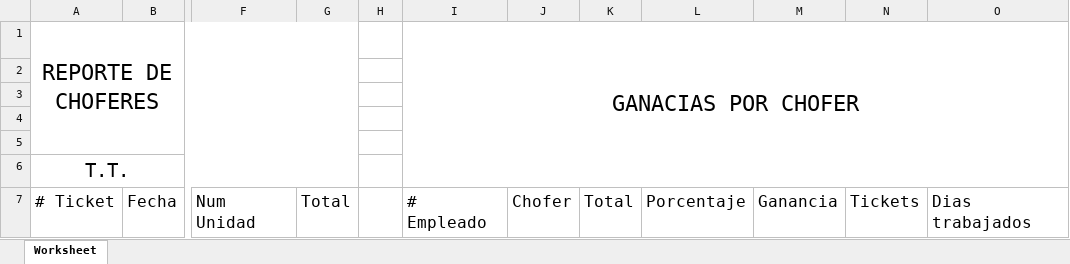
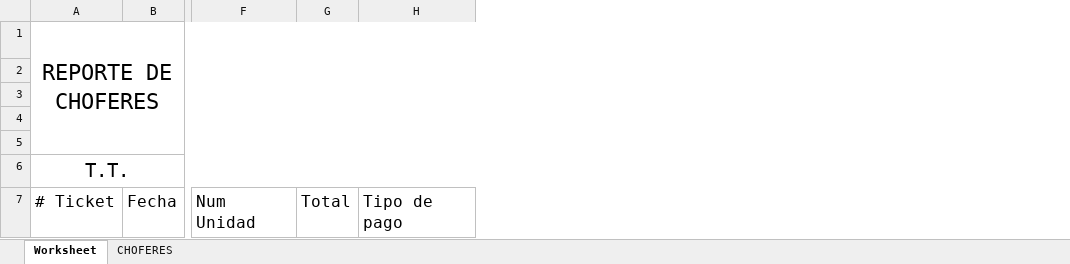
Before and after one commit to fxrnxndx/contabilidadtaxiamarillo, an Excel workbook: ReporteChoferes.xlsx, sheet Worksheet, drawn as a sheet; only a part is shown, gaps mark what is left out; values as stored, in another font and other column widths than the file's, no borders; removed rows and columns are numbered as before the commit, all else as after; the diff names each change by its address in the sheet, - before the commit and + after, or states it on an @@ line.

```diff
--- a/ReporteChoferes.xlsx (sheet Worksheet)
+++ b/ReporteChoferes.xlsx (sheet Worksheet)
+sheet tab: CHOFERES
-column H, empty
-column I, rows 1-7: GANACIAS POR CHOFER |  |  |  |  |  | # Empleado
-column J, row 7: Chofer
-column K, row 7: Total
-column L, row 7: Porcentaje
-column M, row 7: Ganancia
-column N, row 7: Tickets
-column O, row 7: Dias trabajados
+column H, row 7: Tipo de pago
```
Also changed, not shown: R.Choferes.xlsx, R.Empresa.xlsx, 6 other files.
